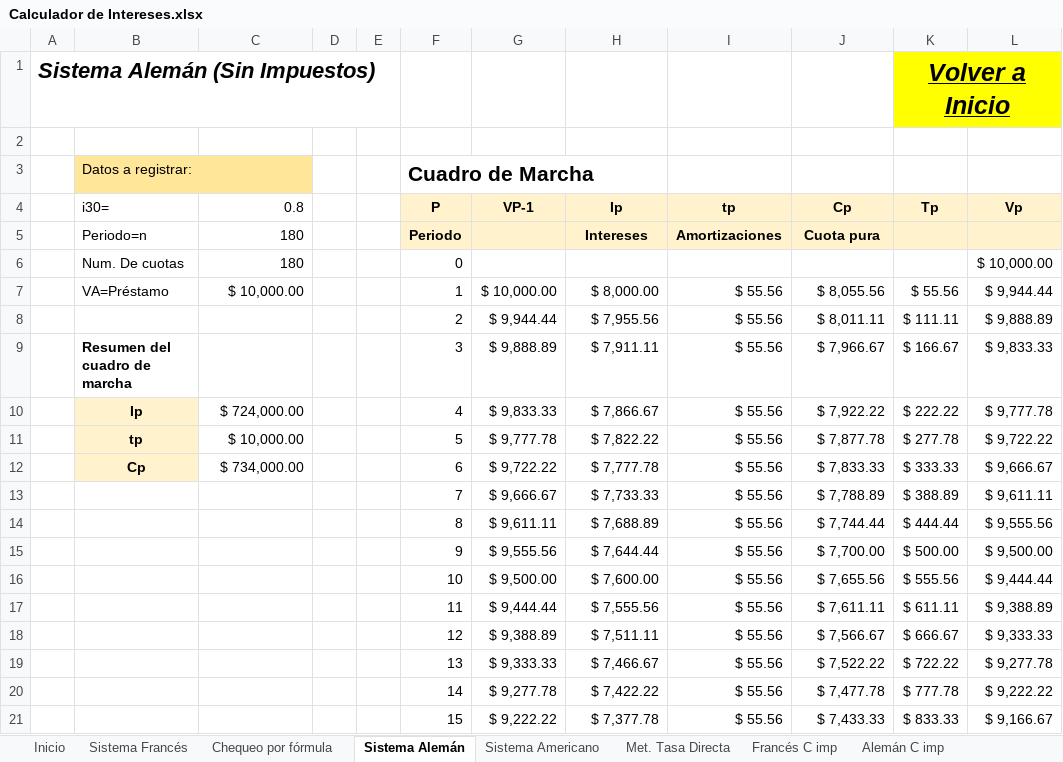
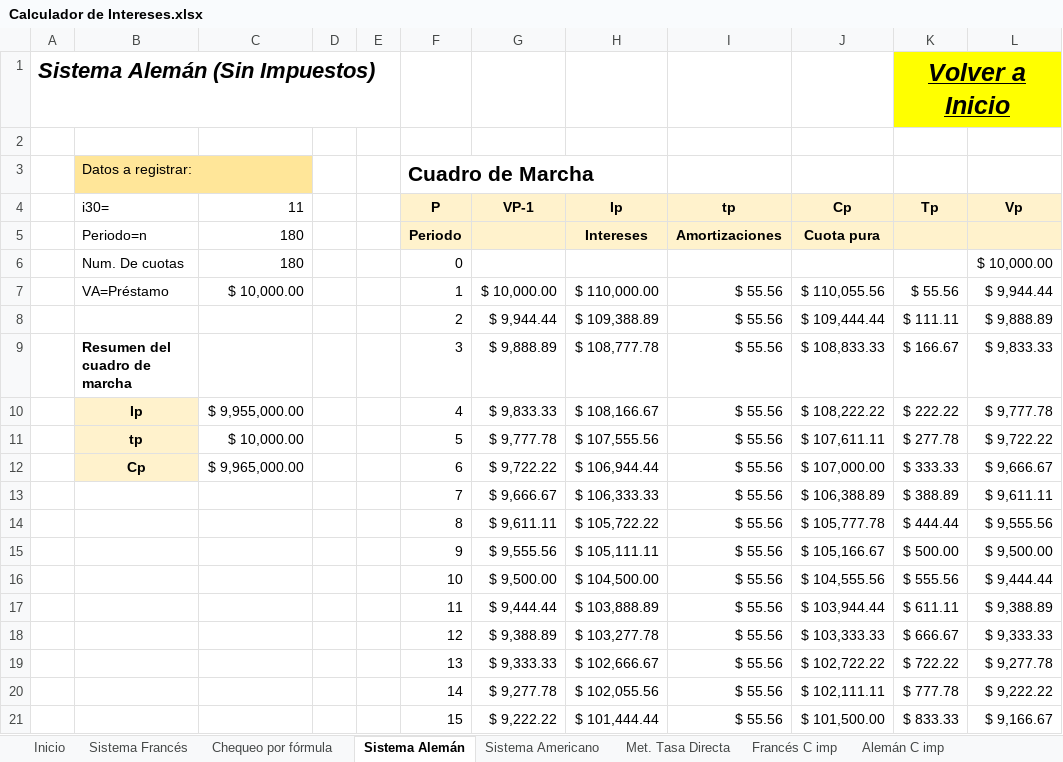
Before and after one commit to geronimotomeherrera-gif/GAP---Gestion-Accesible-PyMEs, an Excel workbook: archivos/Calculador de Intereses.xlsx, sheet Sistema Alemán, drawn as a sheet; only a part is shown; values as stored, in another font and other column widths than the file's, no borders; the diff covers the shown part only; the diff names each change by its address in the sheet, - before the commit and + after, or states it on an @@ line.

```diff
--- a/archivos/Calculador de Intereses.xlsx (sheet Sistema Alemán)
+++ b/archivos/Calculador de Intereses.xlsx (sheet Sistema Alemán)
-C4: 0.8
+C4: 11
-H7 (Ip): $ 8,000.00
+H7 (Ip): $ 110,000.00
-J7 (Cp): $ 8,055.56
+J7 (Cp): $ 110,055.56
-H8 (Ip): $ 7,955.56
+H8 (Ip): $ 109,388.89
-J8 (Cp): $ 8,011.11
+J8 (Cp): $ 109,444.44
-H9 (Ip): $ 7,911.11
+H9 (Ip): $ 108,777.78
-J9 (Cp): $ 7,966.67
+J9 (Cp): $ 108,833.33
-C10 (11): $ 724,000.00
+C10 (11): $ 9,955,000.00
-H10 (Ip): $ 7,866.67
+H10 (Ip): $ 108,166.67
-J10 (Cp): $ 7,922.22
+J10 (Cp): $ 108,222.22
-H11 (Ip): $ 7,822.22
+H11 (Ip): $ 107,555.56
-J11 (Cp): $ 7,877.78
+J11 (Cp): $ 107,611.11
-C12 (11): $ 734,000.00
+C12 (11): $ 9,965,000.00
-H12 (Ip): $ 7,777.78
+H12 (Ip): $ 106,944.44
-J12 (Cp): $ 7,833.33
+J12 (Cp): $ 107,000.00
-H13 (Ip): $ 7,733.33
+H13 (Ip): $ 106,333.33
-J13 (Cp): $ 7,788.89
+J13 (Cp): $ 106,388.89
-H14 (Ip): $ 7,688.89
+H14 (Ip): $ 105,722.22
-J14 (Cp): $ 7,744.44
+J14 (Cp): $ 105,777.78
-H15 (Ip): $ 7,644.44
+H15 (Ip): $ 105,111.11
-J15 (Cp): $ 7,700.00
+J15 (Cp): $ 105,166.67
-H16 (Ip): $ 7,600.00
+H16 (Ip): $ 104,500.00
-J16 (Cp): $ 7,655.56
+J16 (Cp): $ 104,555.56
-H17 (Ip): $ 7,555.56
+H17 (Ip): $ 103,888.89
-J17 (Cp): $ 7,611.11
+J17 (Cp): $ 103,944.44
-H18 (Ip): $ 7,511.11
+H18 (Ip): $ 103,277.78
-J18 (Cp): $ 7,566.67
+J18 (Cp): $ 103,333.33
-H19 (Ip): $ 7,466.67
+H19 (Ip): $ 102,666.67
-J19 (Cp): $ 7,522.22
+J19 (Cp): $ 102,722.22
-H20 (Ip): $ 7,422.22
+H20 (Ip): $ 102,055.56
-J20 (Cp): $ 7,477.78
+J20 (Cp): $ 102,111.11
-H21 (Ip): $ 7,377.78
+H21 (Ip): $ 101,444.44
-J21 (Cp): $ 7,433.33
+J21 (Cp): $ 101,500.00
```
Also changed, not shown: 330 edited cells elsewhere in this sheet, sheet Americano C imp, sheet Francés C imp, sheet Alemán C imp, sheet Sistema Americano, sheet Met. Tasa Directa, sheet Sistema Francés, 2 more sheets, archivos/Calculador de Punto de Equilibrio (6 Productos).xlsx, archivos/Calculador de Vogel.xlsm, 4 other files.
